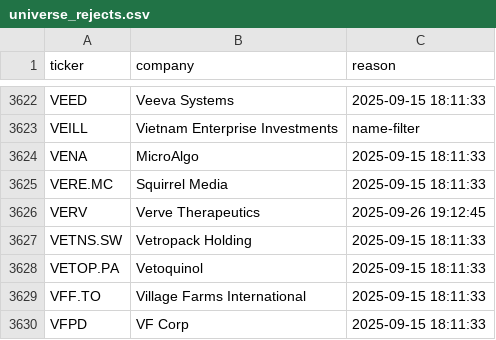
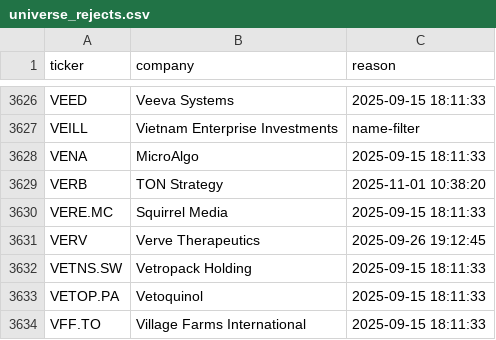
Before and after one commit to andrei1234D/GPT5, a CSV file: data/universe_rejects.csv, drawn as a sheet; only a part is shown, gaps mark what is left out; the shorter side is filled out with more unchanged rows; the diff covers the shown part only.

```diff
--- a/data/universe_rejects.csv
+++ b/data/universe_rejects.csv
@@ -3624,2 +3628,3 @@ VEILL,Vietnam Enterprise Investments,name-filter
 VENA,MicroAlgo,2025-09-15 18:11:33
+VERB,TON Strategy,2025-11-01 10:38:20
 VERE.MC,Squirrel Media,2025-09-15 18:11:33
```
Also changed, not shown: 4 added rows and 5 removed rows elsewhere in this file, data/stage1_kept.csv, data/stage2_merged.csv.
